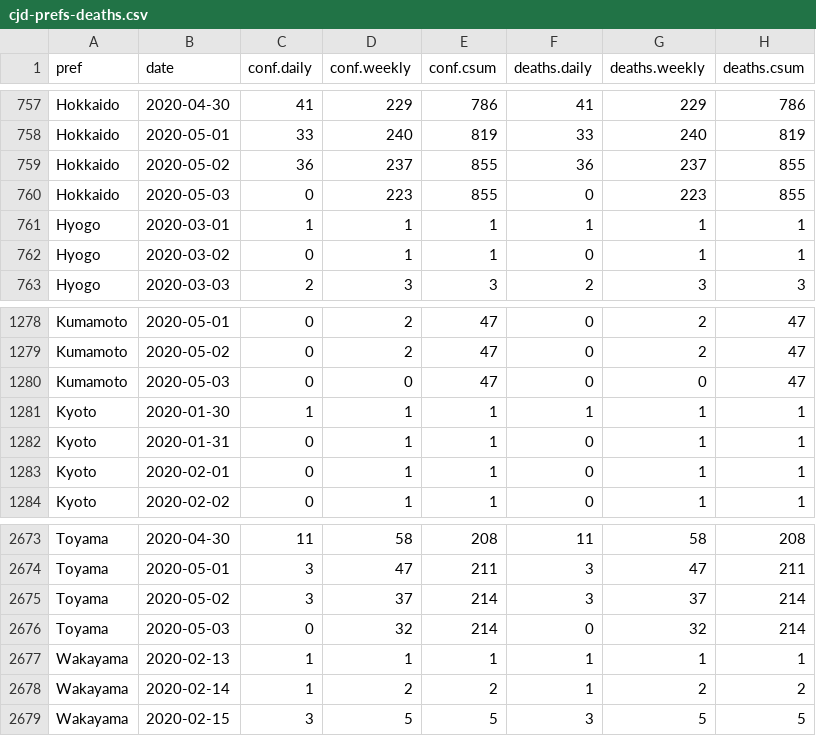
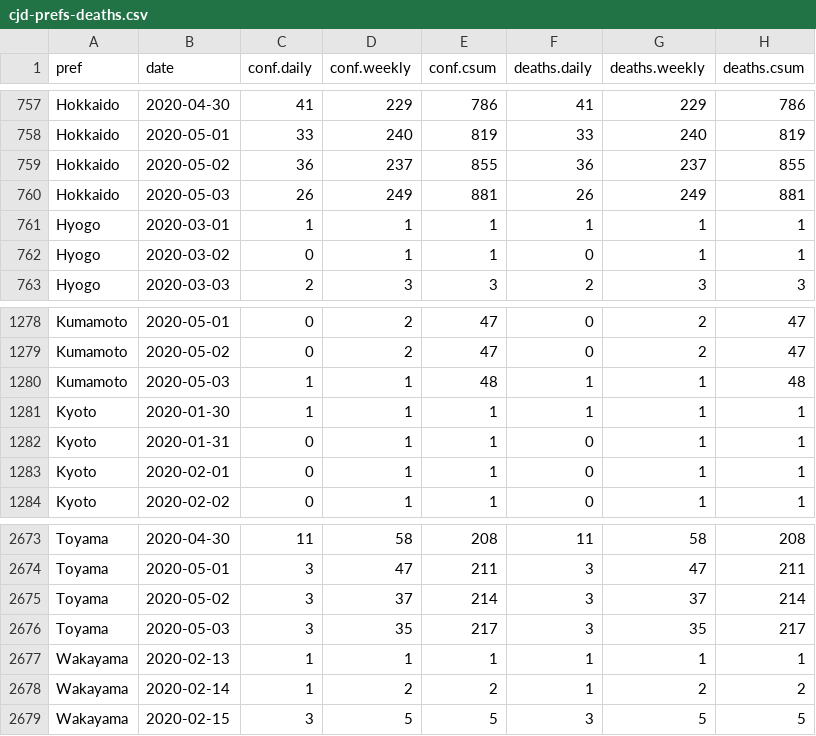
Before and after one commit to graphy-covidjp/xgraphy-covidjp.github.io, a CSV file: csv/cjd-prefs-deaths.csv, drawn as a sheet; only a part is shown, gaps mark what is left out.

```diff
--- a/csv/cjd-prefs-deaths.csv
+++ b/csv/cjd-prefs-deaths.csv
@@ -759,3 +759,3 @@ Hokkaido,2020-05-01,33,240,819,33,240,819
 Hokkaido,2020-05-02,36,237,855,36,237,855
-Hokkaido,2020-05-03,0,223,855,0,223,855
+Hokkaido,2020-05-03,26,249,881,26,249,881
 Hyogo,2020-03-01,1,1,1,1,1,1
@@ -1279,3 +1279,3 @@ Kumamoto,2020-05-01,0,2,47,0,2,47
 Kumamoto,2020-05-02,0,2,47,0,2,47
-Kumamoto,2020-05-03,0,0,47,0,0,47
+Kumamoto,2020-05-03,1,1,48,1,1,48
 Kyoto,2020-01-30,1,1,1,1,1,1
@@ -2675,3 +2675,3 @@ Toyama,2020-05-01,3,47,211,3,47,211
 Toyama,2020-05-02,3,37,214,3,37,214
-Toyama,2020-05-03,0,32,214,0,32,214
+Toyama,2020-05-03,3,35,217,3,35,217
 Wakayama,2020-02-13,1,1,1,1,1,1
```
Also changed, not shown: 44 other files.
